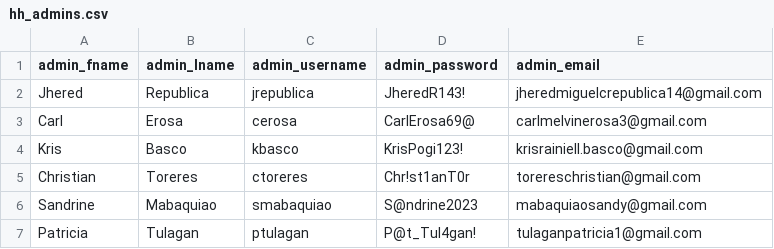
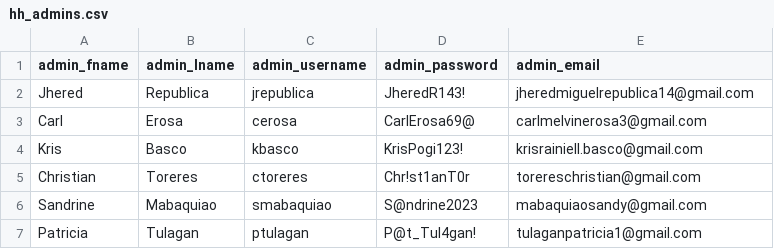
Before and after one commit to red-sakai/Final-Project-OOP, a CSV file: hexahaul_db/hh_admins.csv, drawn as a sheet.

Commit message:
feat: system check in admin-forgot-password to check admin_emails only

```diff
--- a/hexahaul_db/hh_admins.csv
+++ b/hexahaul_db/hh_admins.csv
@@ -1,3 +1,3 @@
 admin_fname,admin_lname,admin_username,admin_password,admin_email
-Jhered,Republica,jrepublica,JheredR143!,jheredmiguelcrepublica14@gmail.com
+Jhered,Republica,jrepublica,JheredR143!,jheredmiguelrepublica14@gmail.com
 Carl,Erosa,cerosa,CarlErosa69@,carlmelvinerosa3@gmail.com
```
Also changed, not shown: 3 other files.
